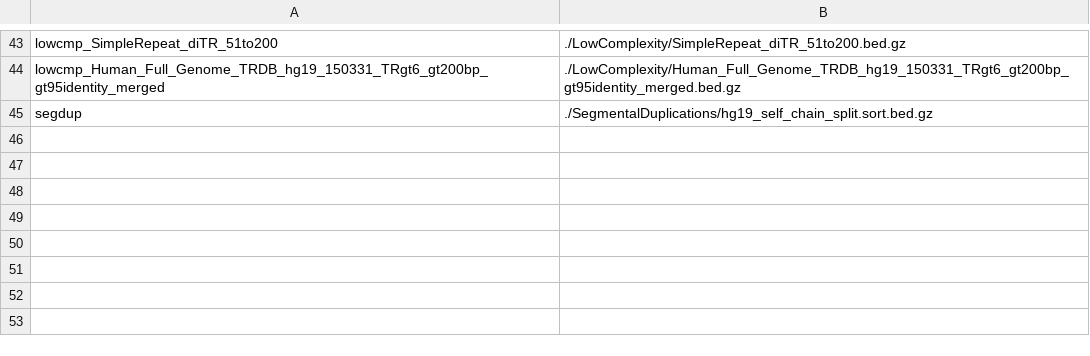
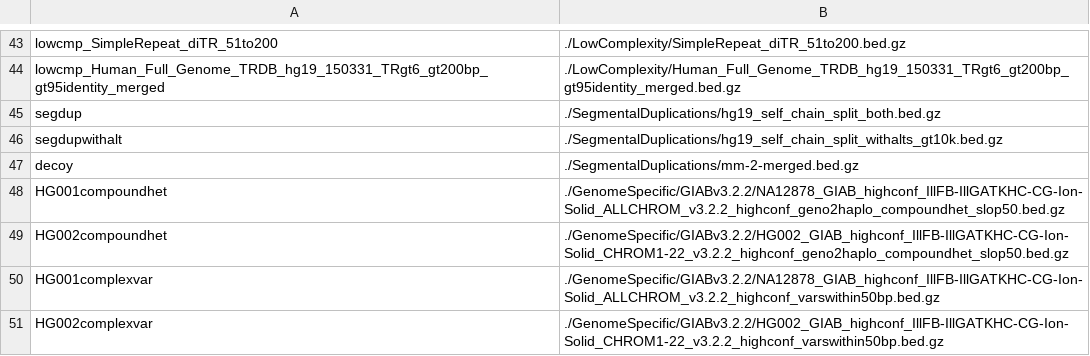
Before and after one commit to ga4gh/benchmarking-tools, a TSV file: resources/stratification-bed-files/files.tsv, drawn as a sheet; only a part is shown, gaps mark what is left out.

Commit message:
Add Genome Specific bed files for compound hets and complex vars
Also update files.tsv to include these and decoy and segdup files

```diff
--- a/resources/stratification-bed-files/files.tsv
+++ b/resources/stratification-bed-files/files.tsv
@@ -44,2 +44,8 @@ lowcmp_SimpleRepeat_diTR_51to200	./LowComplexity/SimpleRepeat_diTR_51to200.bed.g
 lowcmp_Human_Full_Genome_TRDB_hg19_150331_TRgt6_gt200bp_gt95identity_merged	./LowComplexity/Human_Full_Genome_TRDB_hg19_150331_TRgt6_gt200bp_gt95identity_merged.bed.gz
-segdup	./SegmentalDuplications/hg19_self_chain_split.sort.bed.gz
+segdup	./SegmentalDuplications/hg19_self_chain_split_both.bed.gz
+segdupwithalt	./SegmentalDuplications/hg19_self_chain_split_withalts_gt10k.bed.gz
+decoy	./SegmentalDuplications/mm-2-merged.bed.gz
+HG001compoundhet	./GenomeSpecific/GIABv3.2.2/NA12878_GIAB_highconf_IllFB-IllGATKHC-CG-Ion-Solid_ALLCHROM_v3.2.2_highconf_geno2haplo_compoundhet_slop50.bed.gz
+HG002compoundhet	./GenomeSpecific/GIABv3.2.2/HG002_GIAB_highconf_IllFB-IllGATKHC-CG-Ion-Solid_CHROM1-22_v3.2.2_highconf_geno2haplo_compoundhet_slop50.bed.gz
+HG001complexvar	./GenomeSpecific/GIABv3.2.2/NA12878_GIAB_highconf_IllFB-IllGATKHC-CG-Ion-Solid_ALLCHROM_v3.2.2_highconf_varswithin50bp.bed.gz
+HG002complexvar	./GenomeSpecific/GIABv3.2.2/HG002_GIAB_highconf_IllFB-IllGATKHC-CG-Ion-Solid_CHROM1-22_v3.2.2_highconf_varswithin50bp.bed.gz
```
Also changed, not shown: 9 other files.
